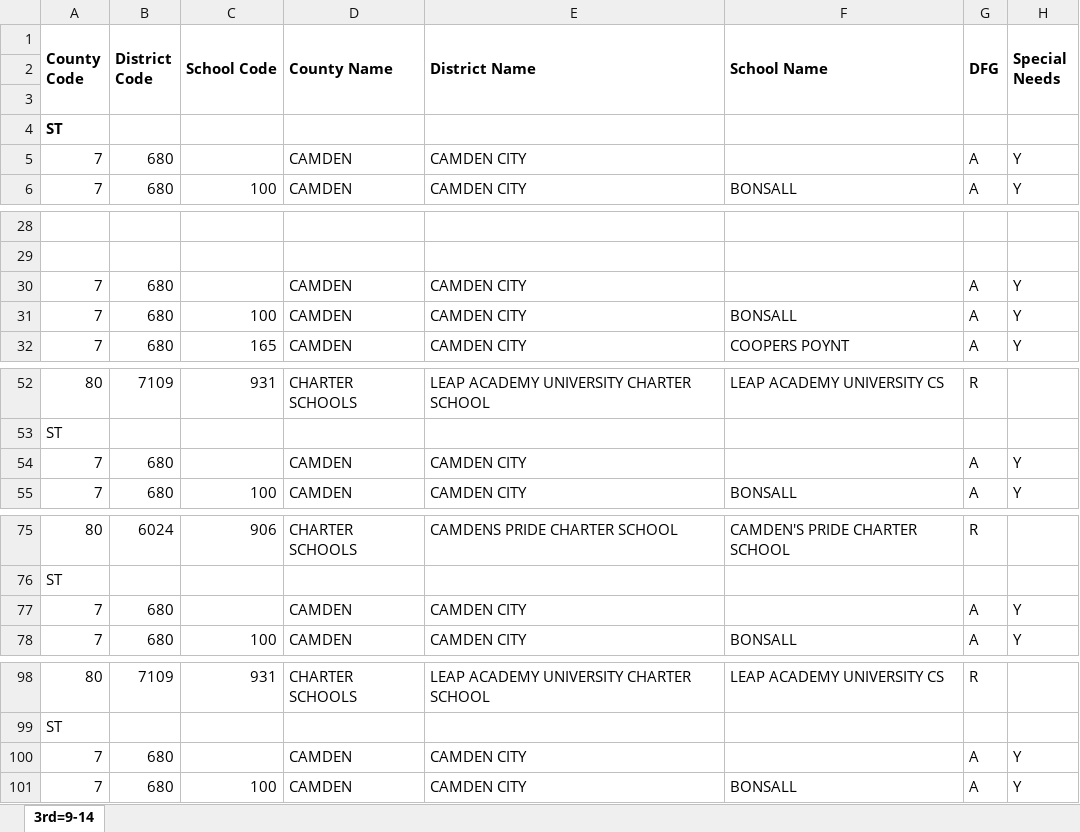
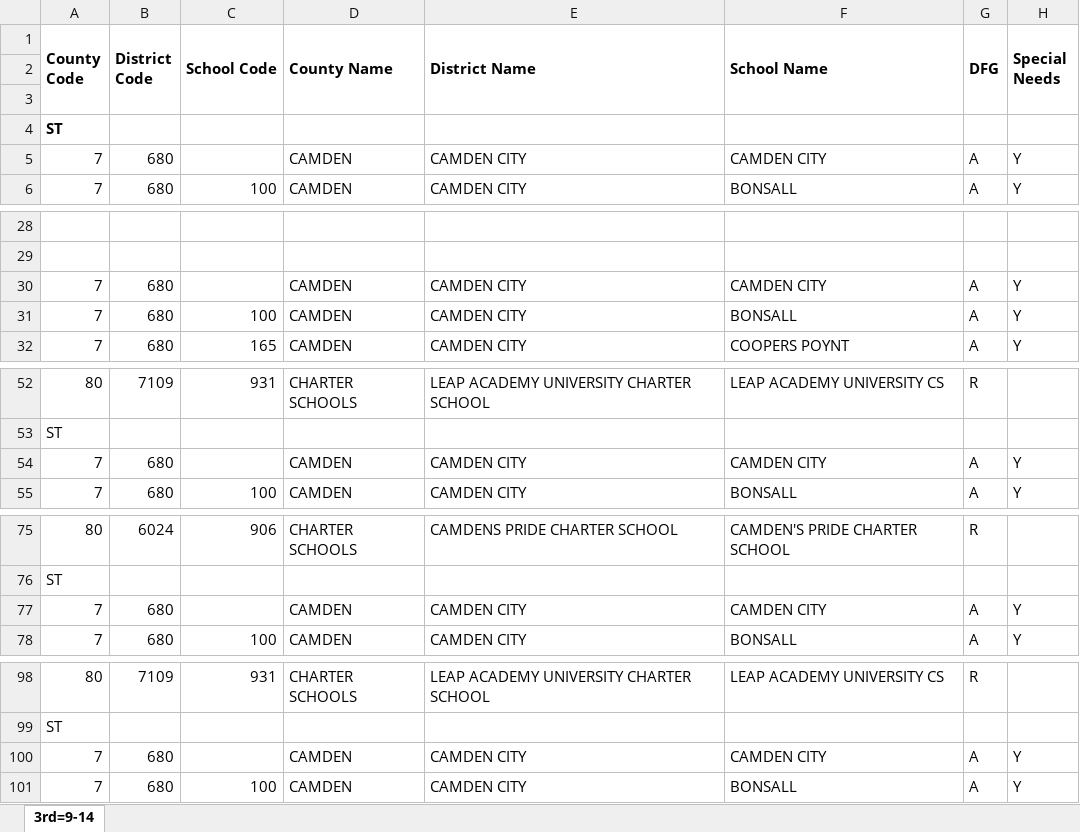
Before and after one commit to citjimm/DMDS, an Excel workbook: pre intv data.xlsx, sheet 3rd=9-14, drawn as a sheet; only a part is shown, gaps mark what is left out; values as stored, in another font and other column widths than the file's, no borders; the diff covers the shown part only; the diff names each change by its address in the sheet, - before the commit and + after, or states it on an @@ line.

Commit message:
Add files via upload

```diff
--- a/pre intv data.xlsx (sheet 3rd=9-14)
+++ b/pre intv data.xlsx (sheet 3rd=9-14)
-F5 (School Name): (empty)
+F5 (School Name): CAMDEN CITY
-F30 (School Name): (empty)
+F30 (School Name): CAMDEN CITY
-F54 (School Name): (empty)
+F54 (School Name): CAMDEN CITY
-F77 (School Name): (empty)
+F77 (School Name): CAMDEN CITY
-F100 (School Name): (empty)
+F100 (School Name): CAMDEN CITY
```
Also changed, not shown: 1 edited cell elsewhere in this sheet.
